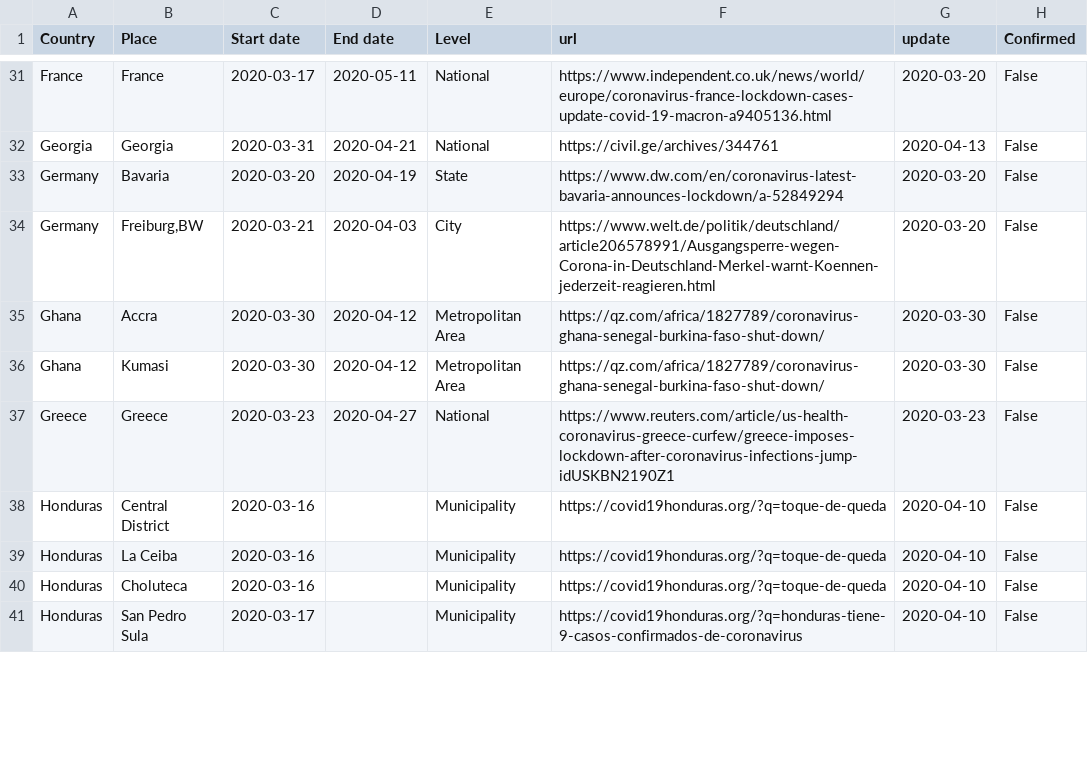
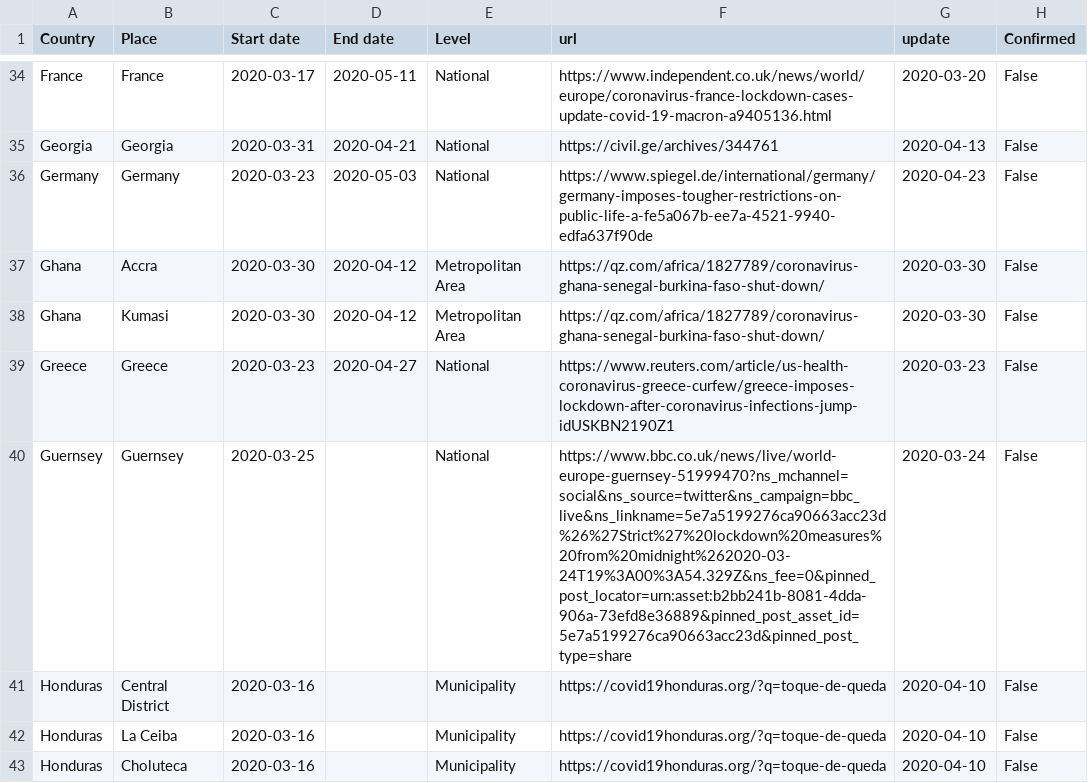
Before and after one commit to AuraVisionLabs/covid19-lockdown-tracker, a CSV file: wiki_lockdown_dates.csv, drawn as a sheet; only a part is shown, gaps mark what is left out; the shorter side is filled out with more unchanged rows; the diff covers the shown part only.

```diff
--- a/wiki_lockdown_dates.csv
+++ b/wiki_lockdown_dates.csv
@@ -32,4 +35,3 @@ France,France,2020-03-17,2020-05-11,National,https://www.independent.co.uk/news/
 Georgia,Georgia,2020-03-31,2020-04-21,National,https://civil.ge/archives/344761,2020-04-13,False
-Germany,Bavaria,2020-03-20,2020-04-19,State,https://www.dw.com/en/coronavirus-latest-bavaria-announces-lockdown/a-52849294,2020-03-20,False
-Germany,"Freiburg,BW",2020-03-21,2020-04-03,City,https://www.welt.de/politik/deutschland/article206578991/Ausgangsperre-wegen-Corona-in-Deutschland-Merkel-warnt-Koennen-jederzeit-reagieren.html,2020-03-20,False
+Germany,Germany,2020-03-23,2020-05-03,National,https://www.spiegel.de/international/germany/germany-imposes-tougher-restrictions-on-public-life-a-fe5a067b-ee7a-4521-9940-edfa637f90de,2020-04-23,False
 Ghana,Accra,2020-03-30,2020-04-12,Metropolitan Area,https://qz.com/africa/1827789/coronavirus-ghana-senegal-burkina-faso-shut-down/,2020-03-30,False
@@ -37,2 +39,3 @@ Ghana,Kumasi,2020-03-30,2020-04-12,Metropolitan Area,https://qz.com/africa/18277
 Greece,Greece,2020-03-23,2020-04-27,National,https://www.reuters.com/article/us-health-coronavirus-greece-curfew/greece-imposes-lockdown-after-coronavirus-infections-jump-idUSKBN2190Z1,2020-03-23,False
+Guernsey,Guernsey,2020-03-25,,National,https://www.bbc.co.uk/news/live/world-europe-guernsey-51999470?ns_mchannel=social&ns_source=twitter&ns_campaign=bbc_live&ns_linkname=5e7a5199276ca90663acc23d%26%27Strict%27%20lockdown%20measures%20from%20midnight%262020-03-24T19%3A00%3A54.329Z&ns_fee=0&pinned_post_locator=urn:asset:b2bb241b-8081-4dda-906a-73efd8e36889&pinned_post_asset_id=5e7a5199276ca90663acc23d&pinned_post_type=share,2020-03-24,False
 Honduras,Central District,2020-03-16,,Municipality,https://covid19honduras.org/?q=toque-de-queda,2020-04-10,False
```
Also changed, not shown: 7 added rows and 25 edited cells elsewhere in this file, aura_lockdown_dates.csv, 8 other files.
